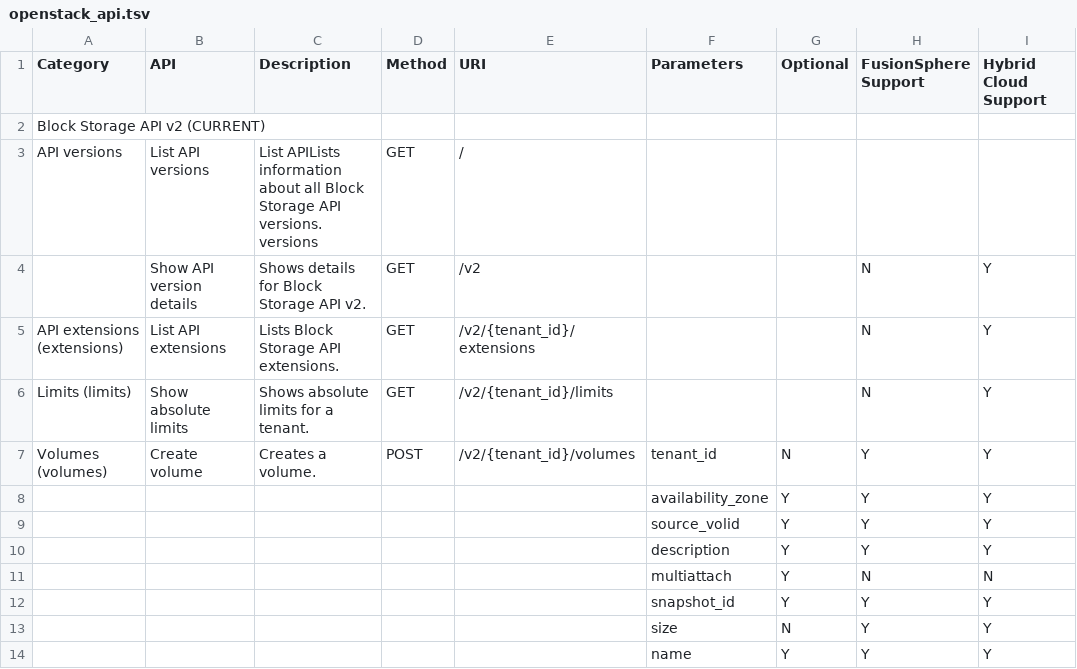
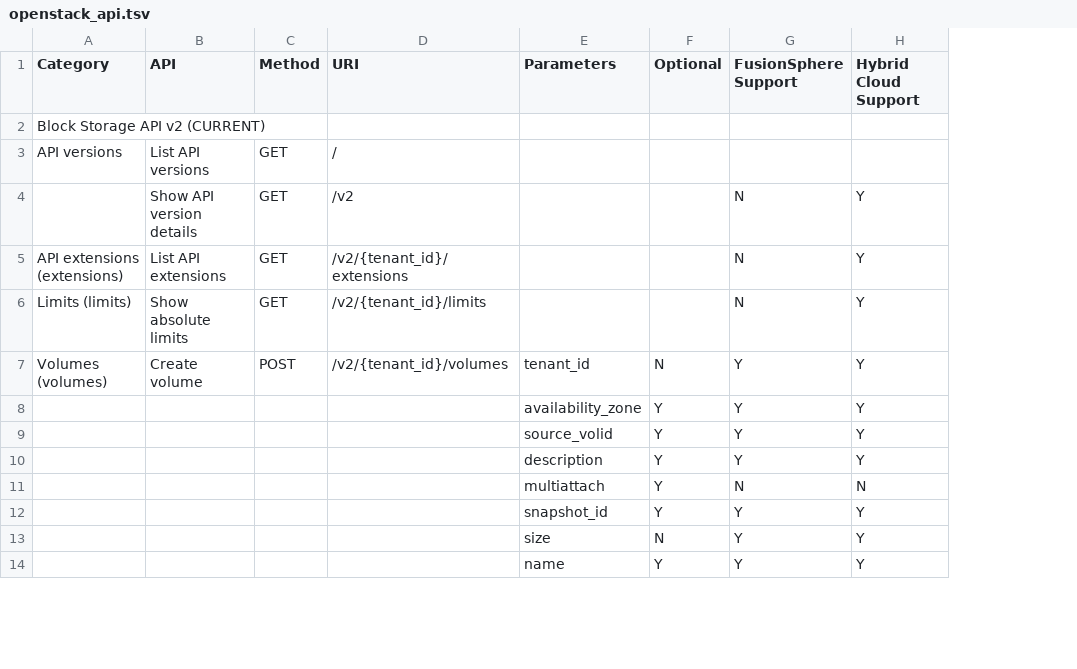
Before and after one commit to llhuii/hybrid_cloud_images, a TSV file: openstack_api.tsv, drawn as a sheet; only a part is shown; the diff names each change by its address in the sheet, - before the commit and + after, or states it on an @@ line.

Commit message:
Update

```diff
--- a/openstack_api.tsv
+++ b/openstack_api.tsv
-column C (Description), rows 3-7: List APILists information about all Block Storage API versions. versions | Shows details for Block Storage API v2. | Lists Block Storage API extensions. | Shows absolute limits for a tenant. | Creates a volume.
```
